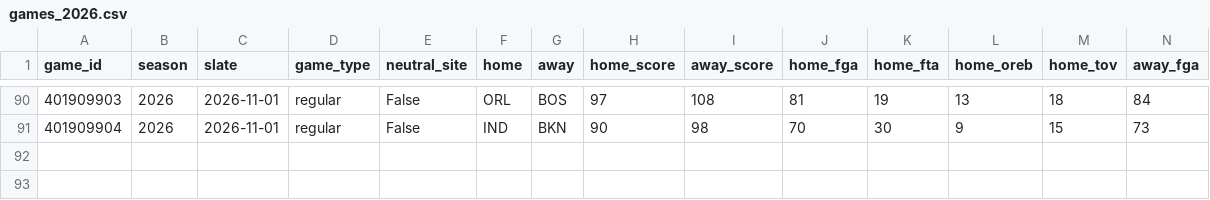
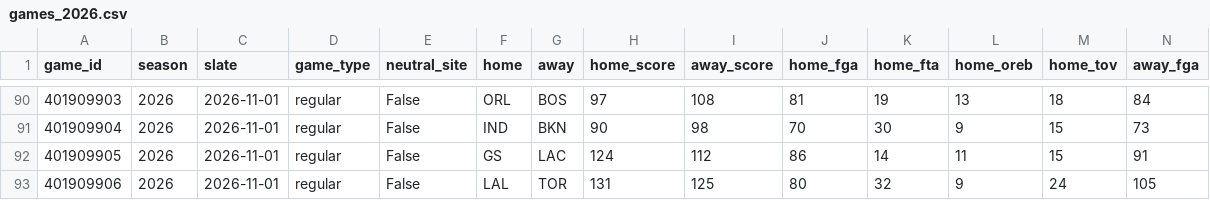
Before and after one commit to lifeisgreat07/NFL-Model-2, a CSV file: data/nba/history/games_2026.csv, drawn as a sheet; only a part is shown, gaps mark what is left out; rows hold the shown columns only; the diff names each change by its address in the sheet, - before the commit and + after, or states it on an @@ line.

```diff
--- a/data/nba/history/games_2026.csv
+++ b/data/nba/history/games_2026.csv
+row 92: 401909905 | 2026 | 2026-11-01 | regular | False | GS | LAC | 124 | 112 | 86 | 14 | 11 | 15 | 91
+row 93: 401909906 | 2026 | 2026-11-01 | regular | False | LAL | TOR | 131 | 125 | 80 | 32 | 9 | 24 | 105
```
Also changed, not shown: data/nba/history/minutes_2026.csv, 3 other files.
